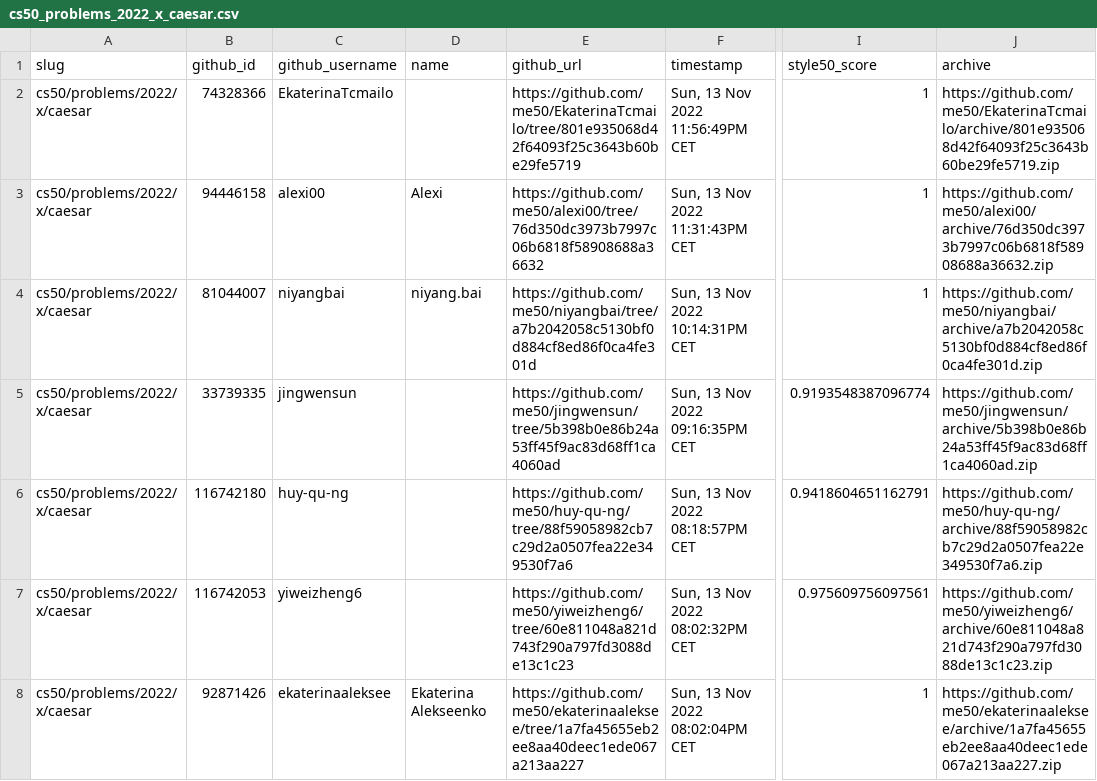
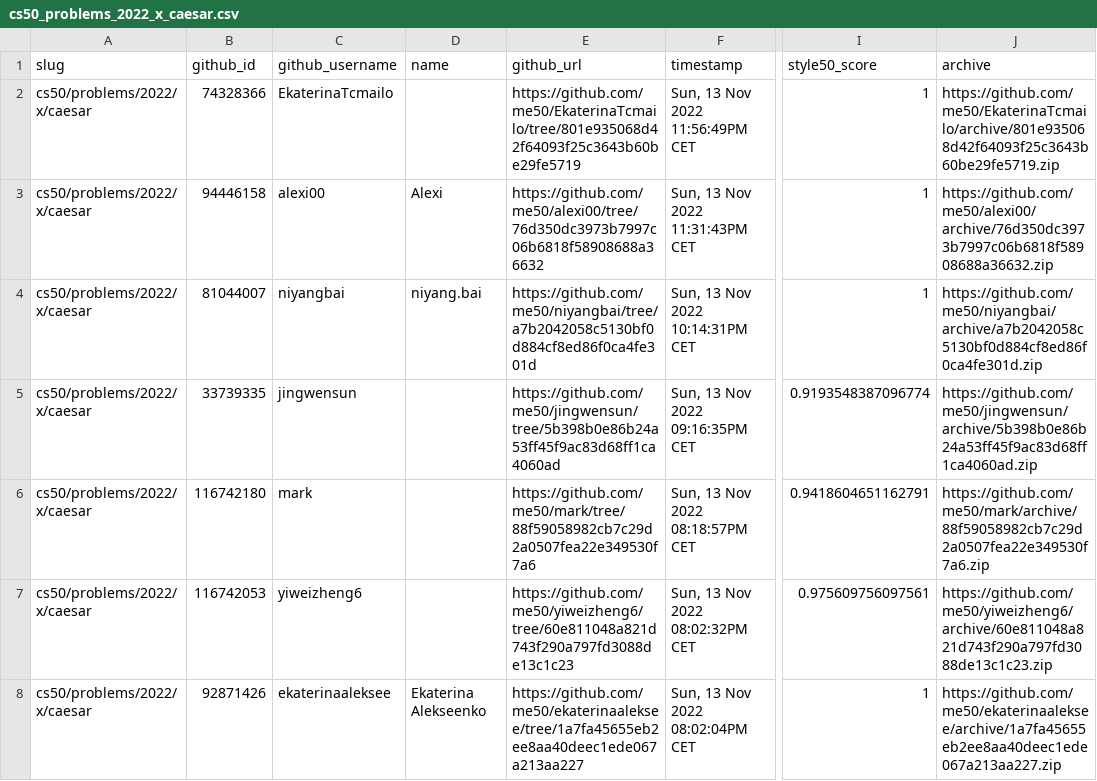
Before and after one commit to fau-is/IntroCSGrading, a CSV file: cs50_problems_2022_x_caesar.csv, drawn as a sheet; only a part is shown, gaps mark what is left out; the diff names each change by its address in the sheet, - before the commit and + after, or states it on an @@ line.

```diff
--- a/cs50_problems_2022_x_caesar.csv
+++ b/cs50_problems_2022_x_caesar.csv
-C6 (github_username): huy-qu-ng
+C6 (github_username): mark
-E6 (github_url): https://github.com/me50/huy-qu-ng/tree/88f59058982cb7c29d2a0507fea22e349530f7a6
+E6 (github_url): https://github.com/me50/mark/tree/88f59058982cb7c29d2a0507fea22e349530f7a6
-J6 (archive): https://github.com/me50/huy-qu-ng/archive/88f59058982cb7c29d2a0507fea22e349530f7a6.zip
+J6 (archive): https://github.com/me50/mark/archive/88f59058982cb7c29d2a0507fea22e349530f7a6.zip
```
Also changed, not shown: cs50_problems_2022_x_readability.csv, cs50_problems_2022_x_substitution.csv, 2 other files.
